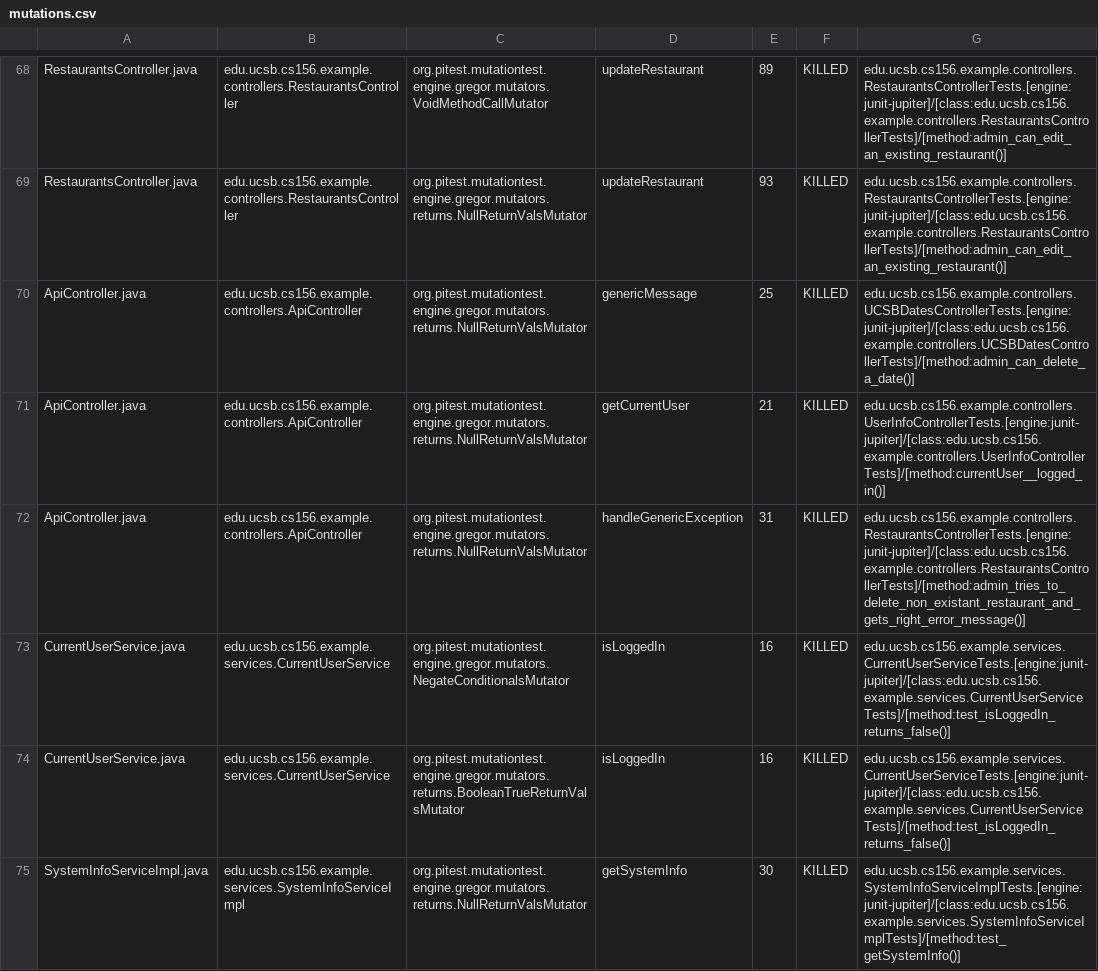
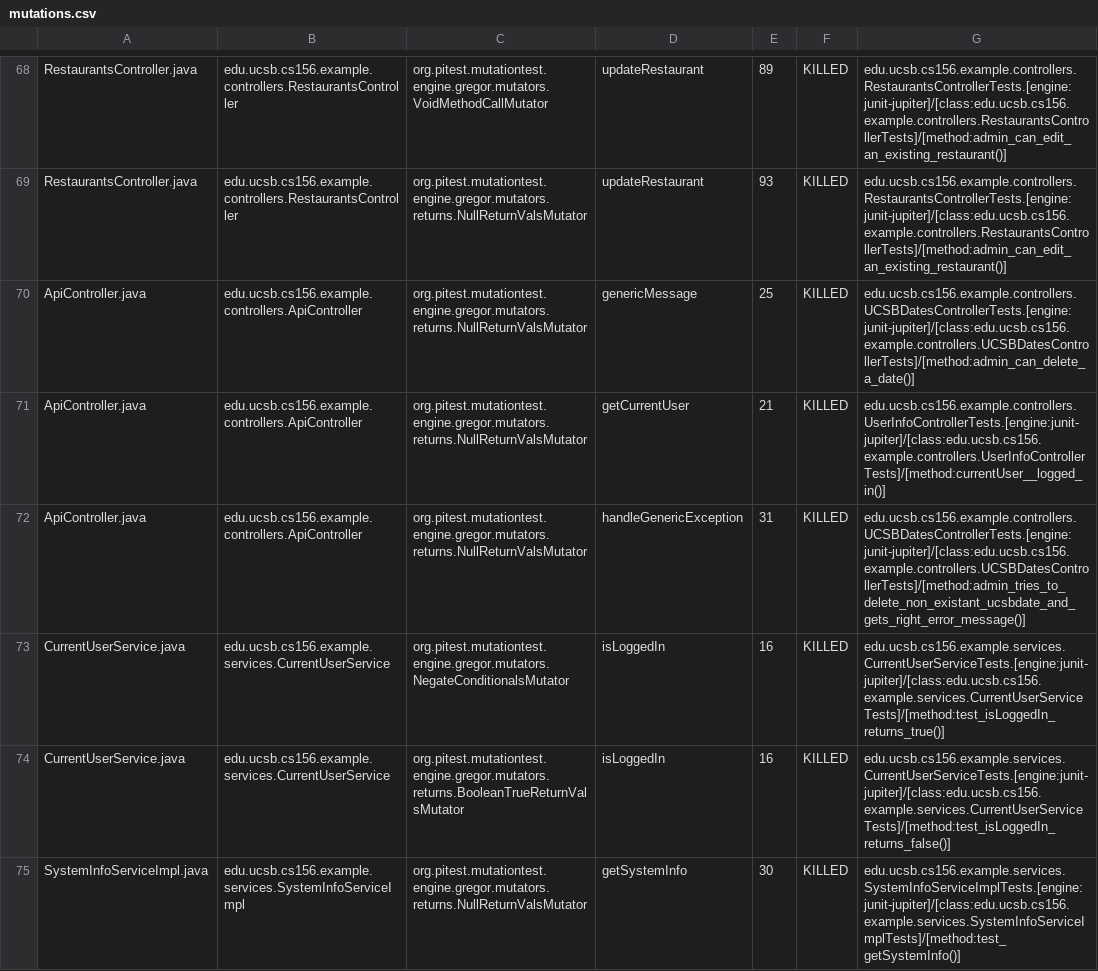
Before and after one commit to ucsb-cs156-f23/team03-f23-5pm-1, a CSV file: prs/90/pitest/mutations.csv, drawn as a sheet; only a part is shown, gaps mark what is left out.

Commit message:
Deploying to gh-pages from @ ucsb-cs156-f23/team03-f23-5pm-1@72de2745ed12b76646817d556951e6fe56023dce 🚀

```diff
--- a/prs/90/pitest/mutations.csv
+++ b/prs/90/pitest/mutations.csv
@@ -71,4 +71,4 @@ ApiController.java,edu.ucsb.cs156.example.controllers.ApiController,org.pitest.m
 ApiController.java,edu.ucsb.cs156.example.controllers.ApiController,org.pitest.mutationtest.engine.gregor.mutators.returns.NullReturnValsMutator,getCurrentUser,21,KILLED,edu.ucsb.cs156.example.controllers.UserInfoControllerTests.[engine:junit-jupiter]/[class:edu.ucsb.cs156.example.controllers.UserInfoControllerTests]/[method:currentUser__logged_in()]
-ApiController.java,edu.ucsb.cs156.example.controllers.ApiController,org.pitest.mutationtest.engine.gregor.mutators.returns.NullReturnValsMutator,handleGenericException,31,KILLED,edu.ucsb.cs156.example.controllers.RestaurantsControllerTests.[engine:junit-jupiter]/[class:edu.ucsb.cs156.example.controllers.RestaurantsControllerTests]/[method:admin_tries_to_delete_non_existant_restaurant_and_gets_right_error_message()]
-CurrentUserService.java,edu.ucsb.cs156.example.services.CurrentUserService,org.pitest.mutationtest.engine.gregor.mutators.NegateConditionalsMutator,isLoggedIn,16,KILLED,edu.ucsb.cs156.example.services.CurrentUserServiceTests.[engine:junit-jupiter]/[class:edu.ucsb.cs156.example.services.CurrentUserServiceTests]/[method:test_isLoggedIn_returns_false()]
+ApiController.java,edu.ucsb.cs156.example.controllers.ApiController,org.pitest.mutationtest.engine.gregor.mutators.returns.NullReturnValsMutator,handleGenericException,31,KILLED,edu.ucsb.cs156.example.controllers.UCSBDatesControllerTests.[engine:junit-jupiter]/[class:edu.ucsb.cs156.example.controllers.UCSBDatesControllerTests]/[method:admin_tries_to_delete_non_existant_ucsbdate_and_gets_right_error_message()]
+CurrentUserService.java,edu.ucsb.cs156.example.services.CurrentUserService,org.pitest.mutationtest.engine.gregor.mutators.NegateConditionalsMutator,isLoggedIn,16,KILLED,edu.ucsb.cs156.example.services.CurrentUserServiceTests.[engine:junit-jupiter]/[class:edu.ucsb.cs156.example.services.CurrentUserServiceTests]/[method:test_isLoggedIn_returns_true()]
 CurrentUserService.java,edu.ucsb.cs156.example.services.CurrentUserService,org.pitest.mutationtest.engine.gregor.mutators.returns.BooleanTrueReturnValsMutator,isLoggedIn,16,KILLED,edu.ucsb.cs156.example.services.CurrentUserServiceTests.[engine:junit-jupiter]/[class:edu.ucsb.cs156.example.services.CurrentUserServiceTests]/[method:test_isLoggedIn_returns_false()]
```
Also changed, not shown: 13 other files.
